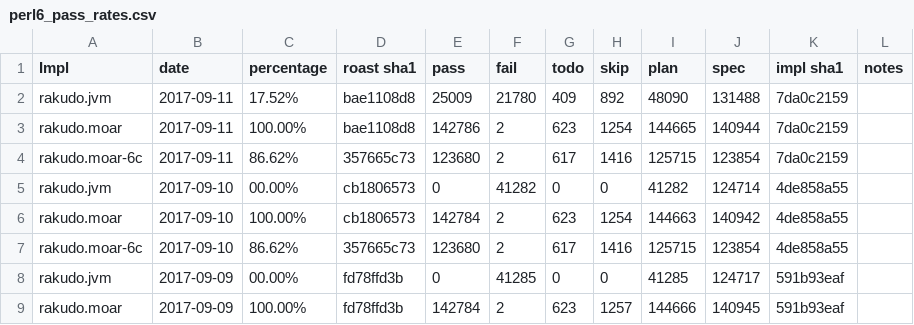
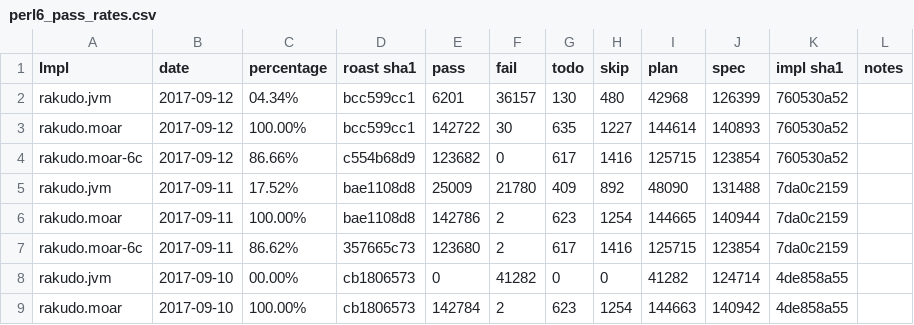
Before and after one commit to usev6/perl6-roast-data, a CSV file: perl6_pass_rates.csv, drawn as a sheet; only a part is shown; the shorter side is filled out with more unchanged rows.

```diff
--- a/perl6_pass_rates.csv
+++ b/perl6_pass_rates.csv
@@ -1,2 +1,5 @@
 Impl,date,percentage,"roast sha1",pass,fail,todo,skip,plan,spec,"impl sha1",notes
+rakudo.jvm,2017-09-12,04.34%,bcc599cc1,6201,36157,130,480,42968,126399,760530a52,
+rakudo.moar,2017-09-12,100.00%,bcc599cc1,142722,30,635,1227,144614,140893,760530a52,
+rakudo.moar-6c,2017-09-12,86.66%,c554b68d9,123682,0,617,1416,125715,123854,760530a52,
 rakudo.jvm,2017-09-11,17.52%,bae1108d8,25009,21780,409,892,48090,131488,7da0c2159,
```
Also changed, not shown: 3 other files.
